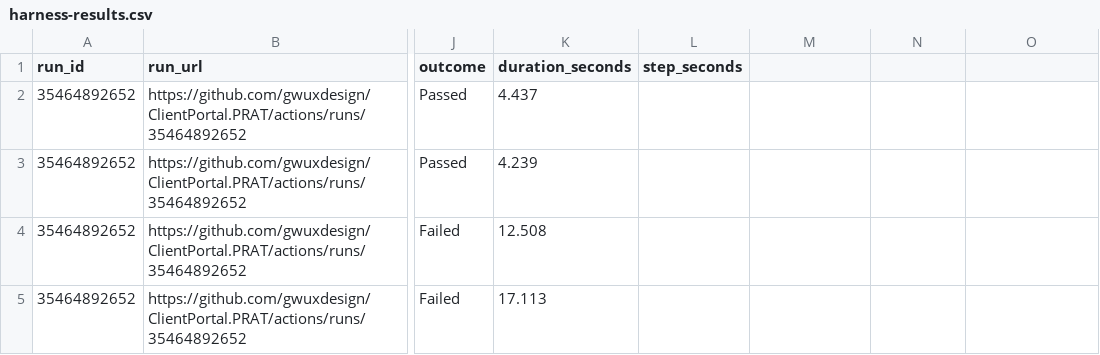
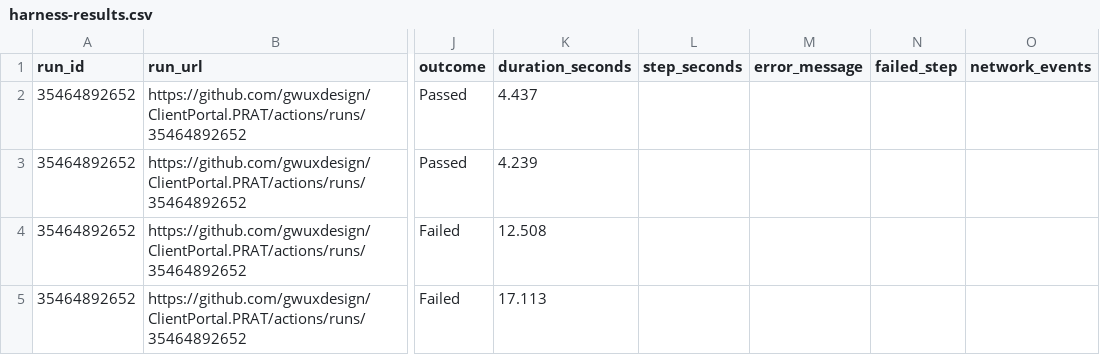
Before and after one commit to gwuxdesign/ClientPortal.PRAT, a CSV file: data/harness-results.csv, drawn as a sheet; only a part is shown, gaps mark what is left out; the diff names each change by its address in the sheet, - before the commit and + after, or states it on an @@ line.

```diff
--- a/data/harness-results.csv
+++ b/data/harness-results.csv
-M1: (empty)
+M1: error_message
-N1: (empty)
+N1: failed_step
-O1: (empty)
+O1: network_events
```
Also changed, not shown: 1 other file.
